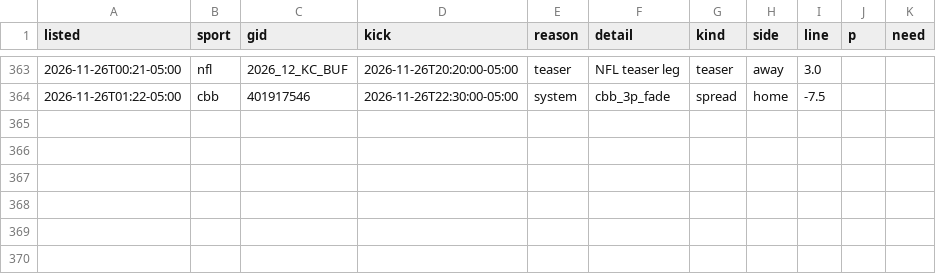
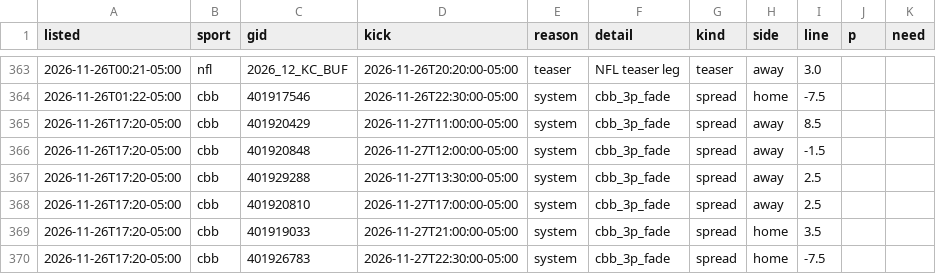
Before and after one commit to dylankelly0233-hoops/alphapoint-dashboards, a CSV file: best_spots_log.csv, drawn as a sheet; only a part is shown, gaps mark what is left out.

```diff
--- a/best_spots_log.csv
+++ b/best_spots_log.csv
@@ -364 +364,7 @@ listed,sport,gid,kick,reason,detail,kind,side,line,p,need
 2026-11-26T01:22-05:00,cbb,401917546,2026-11-26T22:30:00-05:00,system,cbb_3p_fade,spread,home,-7.5,,
+2026-11-26T17:20-05:00,cbb,401920429,2026-11-27T11:00:00-05:00,system,cbb_3p_fade,spread,away,8.5,,
+2026-11-26T17:20-05:00,cbb,401920848,2026-11-27T12:00:00-05:00,system,cbb_3p_fade,spread,away,-1.5,,
+2026-11-26T17:20-05:00,cbb,401929288,2026-11-27T13:30:00-05:00,system,cbb_3p_fade,spread,away,2.5,,
+2026-11-26T17:20-05:00,cbb,401920810,2026-11-27T17:00:00-05:00,system,cbb_3p_fade,spread,away,2.5,,
+2026-11-26T17:20-05:00,cbb,401919033,2026-11-27T21:00:00-05:00,system,cbb_3p_fade,spread,home,3.5,,
+2026-11-26T17:20-05:00,cbb,401926783,2026-11-27T22:30:00-05:00,system,cbb_3p_fade,spread,home,-7.5,,
```
Also changed, not shown: golf_log_2026.csv, line_history_cbb.csv, 11 other files.
